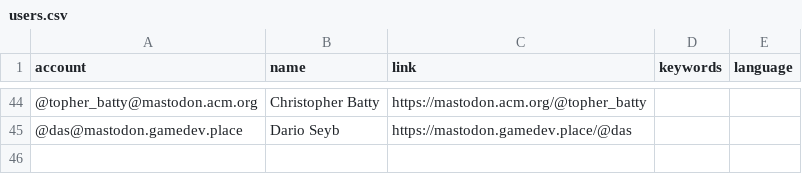
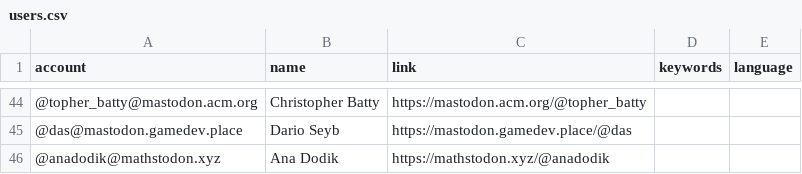
Before and after one commit to christopherbatty/Mastodon-Graphics-Academics, a CSV file: resources/users.csv, drawn as a sheet; only a part is shown, gaps mark what is left out.

Commit message:
Update users.csv
Add Ana Dodik

```diff
--- a/resources/users.csv
+++ b/resources/users.csv
@@ -45 +45,2 @@ account,name,link,keywords,language
 @das@mastodon.gamedev.place,Dario Seyb,https://mastodon.gamedev.place/@das,,
+@anadodik@mathstodon.xyz,Ana Dodik,https://mathstodon.xyz/@anadodik,,
```
